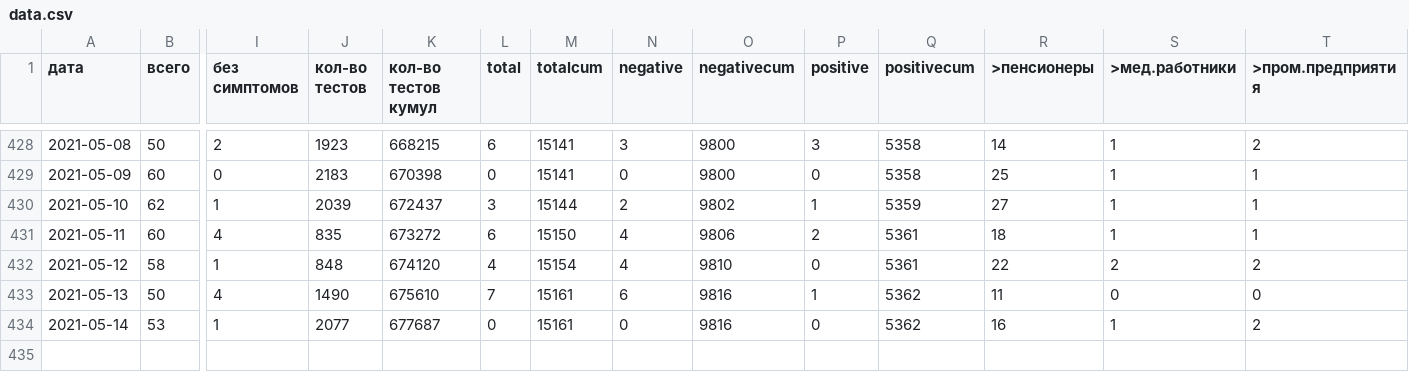
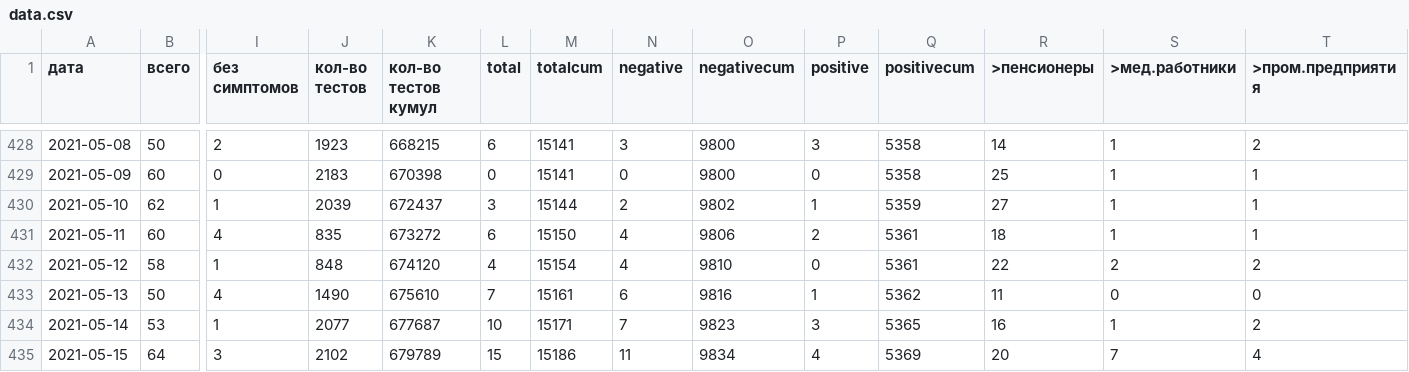
Before and after one commit to KonstantinKlepikov/covid-kaliningrad, a CSV file: data/data.csv, drawn as a sheet; only a part is shown, gaps mark what is left out; rows hold the shown columns only; the diff names each change by its address in the sheet, - before the commit and + after, or states it on an @@ line.

```diff
--- a/data/data.csv
+++ b/data/data.csv
-L434 (total): 0
+L434 (total): 10
-M434 (totalcum): 15161
+M434 (totalcum): 15171
-N434 (negative): 0
+N434 (negative): 7
-O434 (negativecum): 9816
+O434 (negativecum): 9823
-P434 (positive): 0
+P434 (positive): 3
-Q434 (positivecum): 5362
+Q434 (positivecum): 5365
+row 435: 2021-05-15 | 64 | 3 | 2102 | 679789 | 15 | 15186 | 11 | 9834 | 4 | 5369 | 20 | 7 | 4
```
